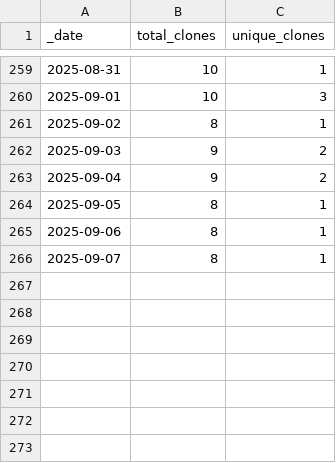
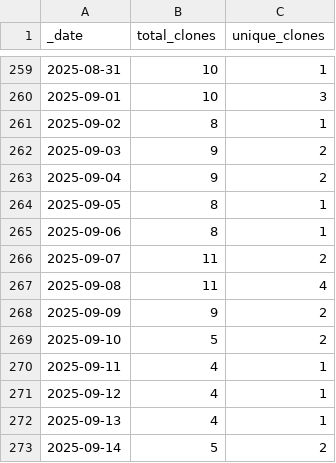
Before and after one commit to ansible-middleware/amq_streams, a CSV file: traffic/clones.csv, drawn as a sheet; only a part is shown, gaps mark what is left out.

Commit message:
GitHub traffic

```diff
--- a/traffic/clones.csv
+++ b/traffic/clones.csv
@@ -265,2 +265,9 @@ _date,total_clones,unique_clones
 2025-09-06,8,1
-2025-09-07,8,1
+2025-09-07,11,2
+2025-09-08,11,4
+2025-09-09,9,2
+2025-09-10,5,2
+2025-09-11,4,1
+2025-09-12,4,1
+2025-09-13,4,1
+2025-09-14,5,2
```
Also changed, not shown: traffic/views.csv, 1 other file.
